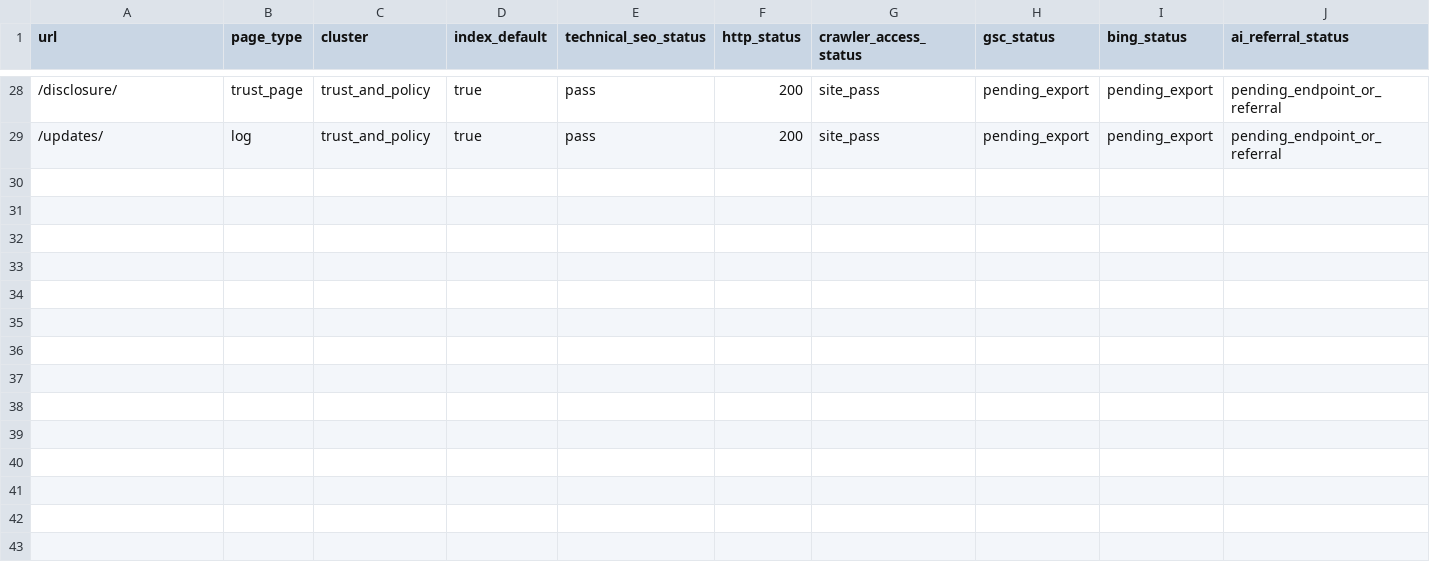
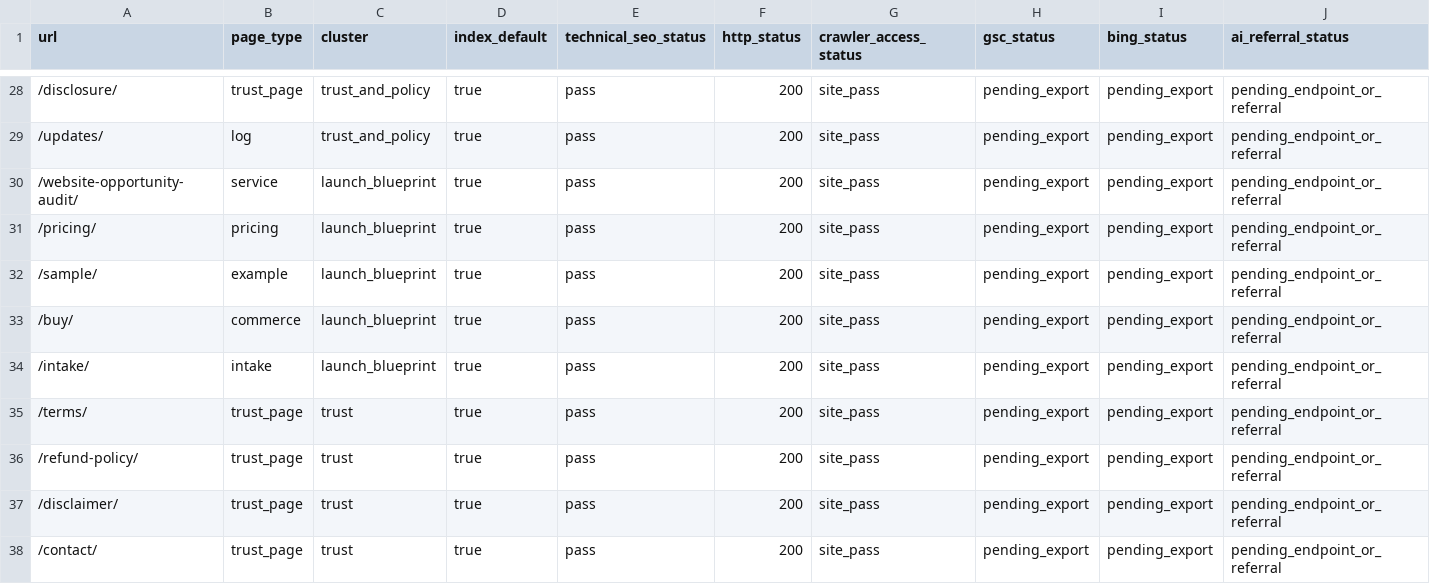
Before and after one commit to SB980425/shachidainei, a CSV file: agentsiteops/data/growth-evidence-snapshot.csv, drawn as a sheet; only a part is shown, gaps mark what is left out; rows hold the shown columns only; the diff names each change by its address in the sheet, - before the commit and + after, or states it on an @@ line.

```diff
--- a/agentsiteops/data/growth-evidence-snapshot.csv
+++ b/agentsiteops/data/growth-evidence-snapshot.csv
+row 30: /website-opportunity-audit/ | service | launch_blueprint | true | pass | 200 | site_pass | pending_export | pending_export | pending_endpoint_or_referral
+row 31: /pricing/ | pricing | launch_blueprint | true | pass | 200 | site_pass | pending_export | pending_export | pending_endpoint_or_referral
+row 32: /sample/ | example | launch_blueprint | true | pass | 200 | site_pass | pending_export | pending_export | pending_endpoint_or_referral
+row 33: /buy/ | commerce | launch_blueprint | true | pass | 200 | site_pass | pending_export | pending_export | pending_endpoint_or_referral
+row 34: /intake/ | intake | launch_blueprint | true | pass | 200 | site_pass | pending_export | pending_export | pending_endpoint_or_referral
+row 35: /terms/ | trust_page | trust | true | pass | 200 | site_pass | pending_export | pending_export | pending_endpoint_or_referral
+row 36: /refund-policy/ | trust_page | trust | true | pass | 200 | site_pass | pending_export | pending_export | pending_endpoint_or_referral
+row 37: /disclaimer/ | trust_page | trust | true | pass | 200 | site_pass | pending_export | pending_export | pending_endpoint_or_referral
+row 38: /contact/ | trust_page | trust | true | pass | 200 | site_pass | pending_export | pending_export | pending_endpoint_or_referral
```
Also changed, not shown: agentsiteops/data/page-review-actions.csv, agentsiteops/docs/page-registry.csv, 39 other files.
